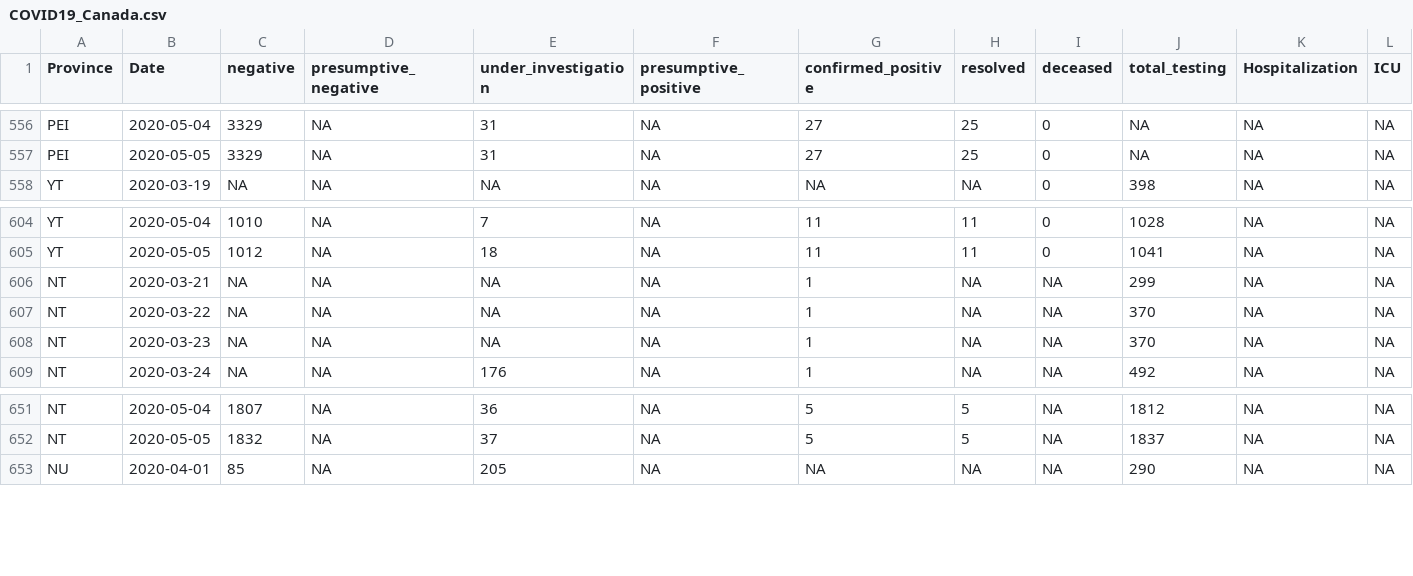
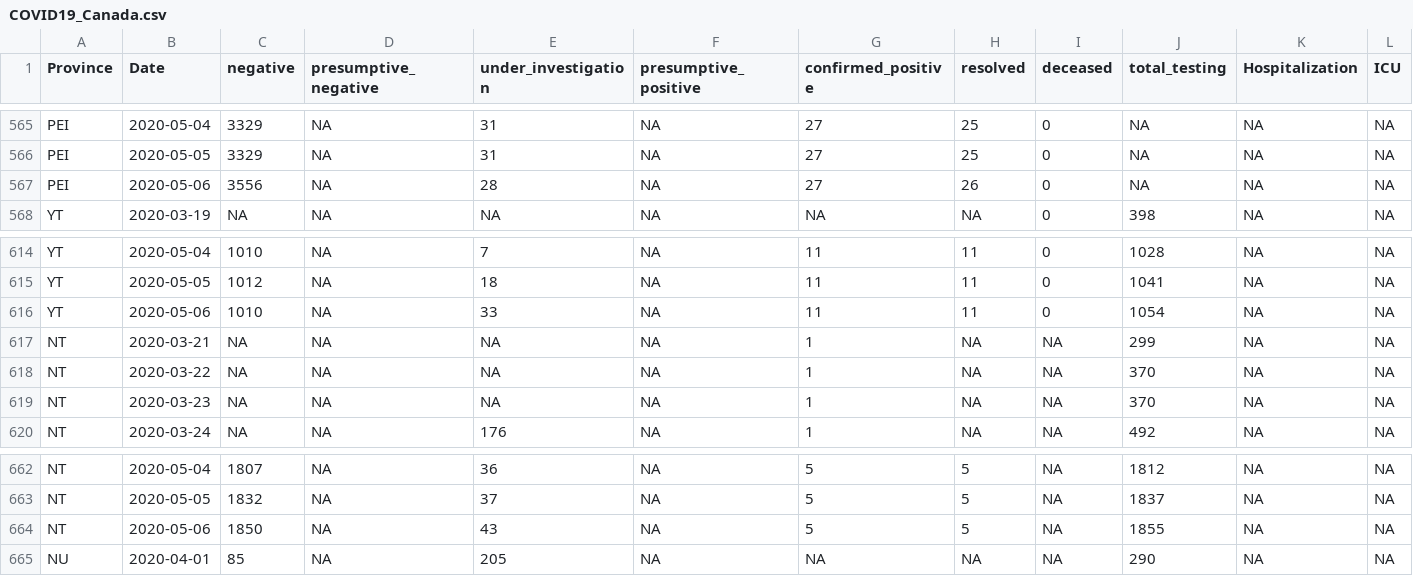
Before and after one commit to wzmli/COVID19-Canada, a CSV file: COVID19_Canada.csv, drawn as a sheet; only a part is shown, gaps mark what is left out; rows hold the shown columns only; the diff covers the shown part only; the diff names each change by its address in the sheet, - before the commit and + after, or states it on an @@ line.

```diff
--- a/COVID19_Canada.csv
+++ b/COVID19_Canada.csv
+row 567: PEI | 2020-05-06 | 3556 | NA | 28 | NA | 27 | 26 | 0 | NA | NA | NA
+row 616: YT | 2020-05-06 | 1010 | NA | 33 | NA | 11 | 11 | 0 | 1054 | NA | NA
+row 664: NT | 2020-05-06 | 1850 | NA | 43 | NA | 5 | 5 | NA | 1855 | NA | NA
```
Also changed, not shown: 10 added rows and 2 edited cells elsewhere in this file, git_push/clean.Rout.csv, 5 other files.
